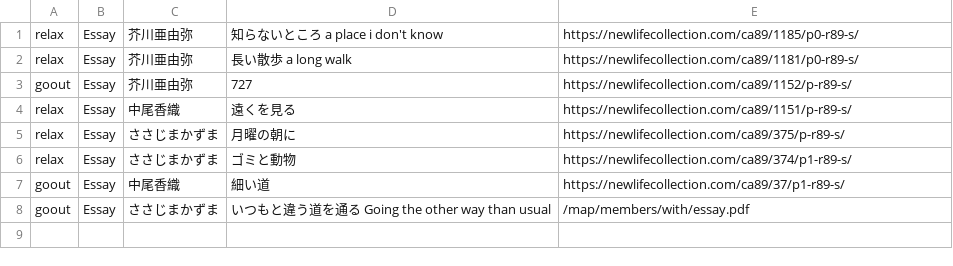
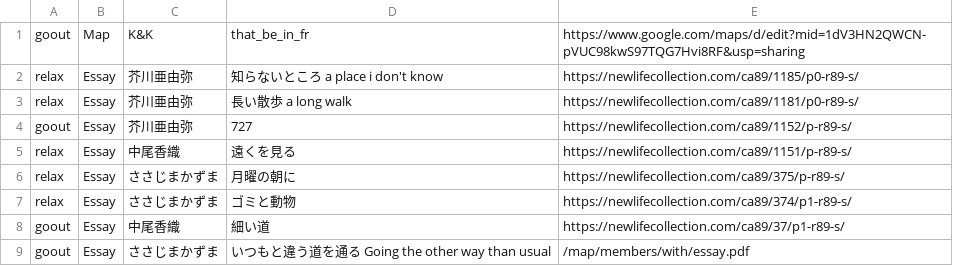
Before and after one commit to creative-community-pehu/goout, a CSV file: members/with/date.csv, drawn as a sheet; the diff names each change by its address in the sheet, - before the commit and + after, or states it on an @@ line.

Commit message:
Update date.csv

```diff
--- a/members/with/date.csv
+++ b/members/with/date.csv
+row 1: goout | Map | K&K | that_be_in_fr | https://www.google.com/maps/d/edit?mid=1dV3HN2QWCN-pVUC98kwS97TQG7Hvi8RF&usp=sharing
```
